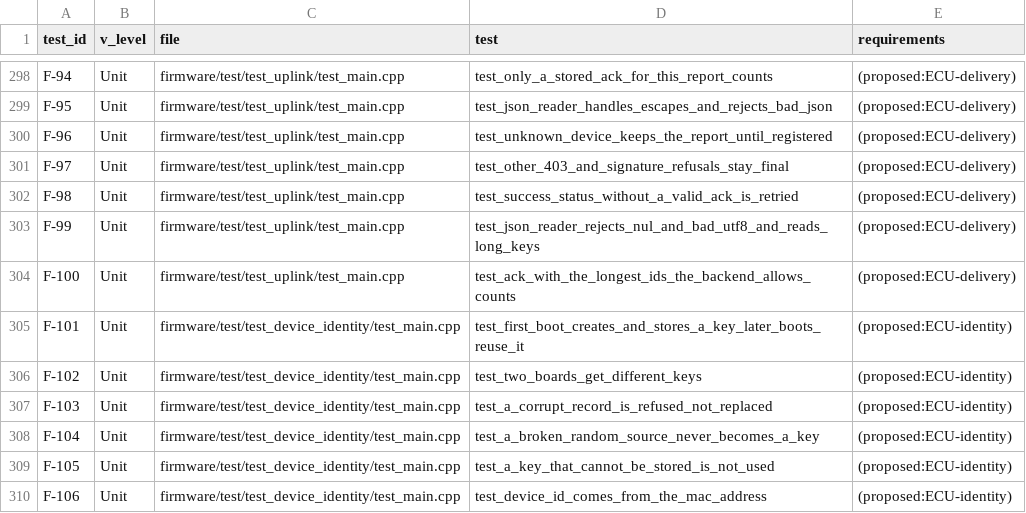
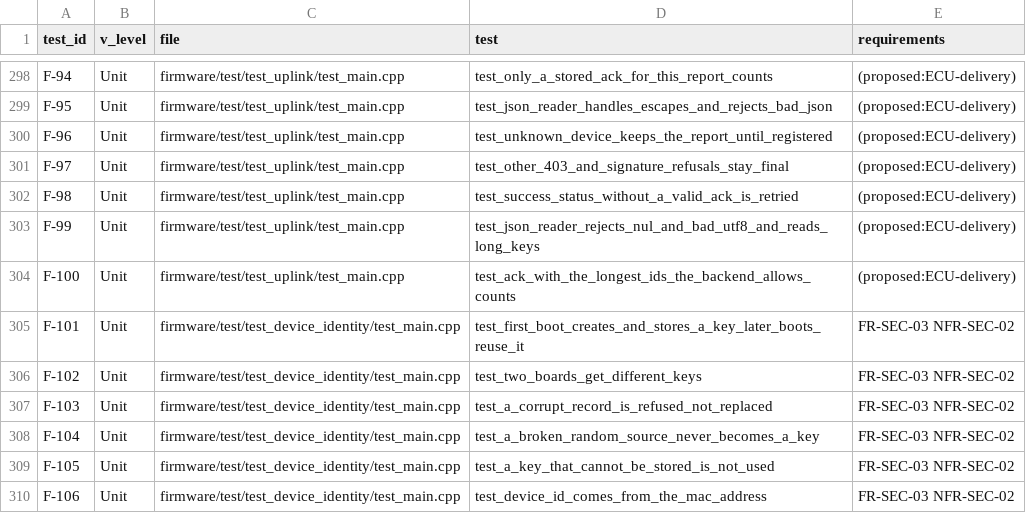
Before and after one commit to malakshetat78/Graduation-Project-, a CSV file: verification/traceability.csv, drawn as a sheet; only a part is shown, gaps mark what is left out.

Commit message:
ECU: HTTPS certificate tests, pin map, review fixes
- sdkconfig.report: CONFIG_MBEDTLS_HAVE_TIME_DATE=y (ESP-IDF's default accepted
  expired server certificates)
- HTTPS test build (sdkconfig.report_tls, CONFIG_ICVSP_TLS_TEST_CA): trusts only
  a throw-away test CA; tls/make_test_certs.py and tls/run_tls_checks.sh run 5
  certificate cases in QEMU (untrusted CA, wrong host, expired, good x2)
- board_pins.h: build fails if a GPIO is used twice or is a strapping, USB,
  flash or PSRAM pin; PIN_MAP.md with sources, status and conflicts
- Codex re-check fixes: never erase NVS at start-up (it would replace the
  signing key); ACK buffers sized in UTF-8 bytes for the backend's character
  limits, 2560-byte reply buffer, test with 4-byte characters
- identity tests mapped to FR-SEC-03 / NFR-SEC-02; 106/106 native tests pass

```diff
--- a/verification/traceability.csv
+++ b/verification/traceability.csv
@@ -304,7 +304,7 @@ F-99,Unit,firmware/test/test_uplink/test_main.cpp,test_json_reader_rejects_nul_a
 F-100,Unit,firmware/test/test_uplink/test_main.cpp,test_ack_with_the_longest_ids_the_backend_allows_counts,(proposed:ECU-delivery)
-F-101,Unit,firmware/test/test_device_identity/test_main.cpp,test_first_boot_creates_and_stores_a_key_later_boots_reuse_it,(proposed:ECU-identity)
-F-102,Unit,firmware/test/test_device_identity/test_main.cpp,test_two_boards_get_different_keys,(proposed:ECU-identity)
-F-103,Unit,firmware/test/test_device_identity/test_main.cpp,test_a_corrupt_record_is_refused_not_replaced,(proposed:ECU-identity)
-F-104,Unit,firmware/test/test_device_identity/test_main.cpp,test_a_broken_random_source_never_becomes_a_key,(proposed:ECU-identity)
-F-105,Unit,firmware/test/test_device_identity/test_main.cpp,test_a_key_that_cannot_be_stored_is_not_used,(proposed:ECU-identity)
-F-106,Unit,firmware/test/test_device_identity/test_main.cpp,test_device_id_comes_from_the_mac_address,(proposed:ECU-identity)
+F-101,Unit,firmware/test/test_device_identity/test_main.cpp,test_first_boot_creates_and_stores_a_key_later_boots_reuse_it,FR-SEC-03 NFR-SEC-02
+F-102,Unit,firmware/test/test_device_identity/test_main.cpp,test_two_boards_get_different_keys,FR-SEC-03 NFR-SEC-02
+F-103,Unit,firmware/test/test_device_identity/test_main.cpp,test_a_corrupt_record_is_refused_not_replaced,FR-SEC-03 NFR-SEC-02
+F-104,Unit,firmware/test/test_device_identity/test_main.cpp,test_a_broken_random_source_never_becomes_a_key,FR-SEC-03 NFR-SEC-02
+F-105,Unit,firmware/test/test_device_identity/test_main.cpp,test_a_key_that_cannot_be_stored_is_not_used,FR-SEC-03 NFR-SEC-02
+F-106,Unit,firmware/test/test_device_identity/test_main.cpp,test_device_id_comes_from_the_mac_address,FR-SEC-03 NFR-SEC-02
```
Also changed, not shown: 15 other files.
